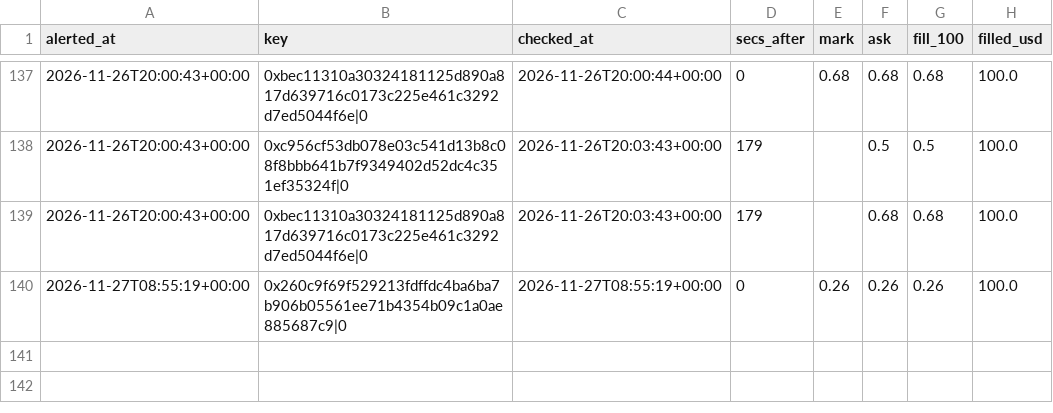
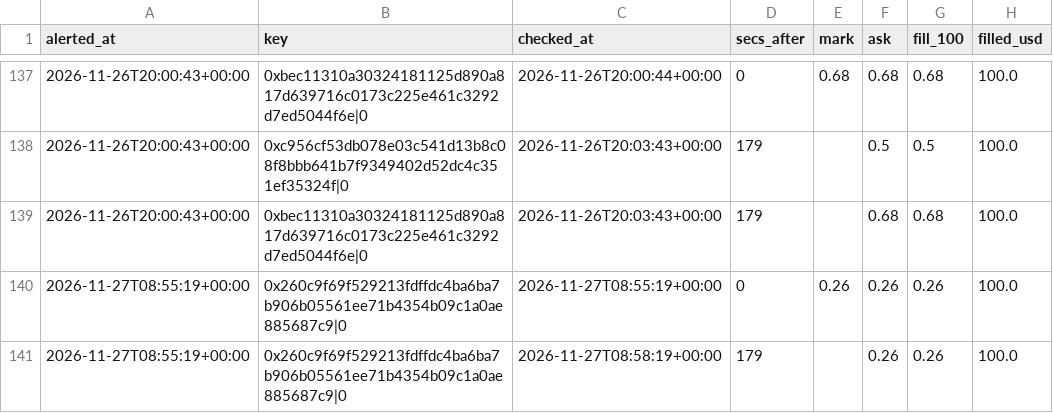
Before and after one commit to hunterscottsmith2-ctrl/polytail, a CSV file: fills_early.csv, drawn as a sheet; only a part is shown, gaps mark what is left out; the diff names each change by its address in the sheet, - before the commit and + after, or states it on an @@ line.

```diff
--- a/fills_early.csv
+++ b/fills_early.csv
+row 141: 2026-11-27T08:55:19+00:00 | 0x260c9f69f529213fdffdc4ba6ba7b906b05561ee71b4354b09c1a0ae885687c9|0 | 2026-11-27T08:58:19+00:00 | 179 |  | 0.26 | 0.26 | 100.0
```
Also changed, not shown: 5 other files.
